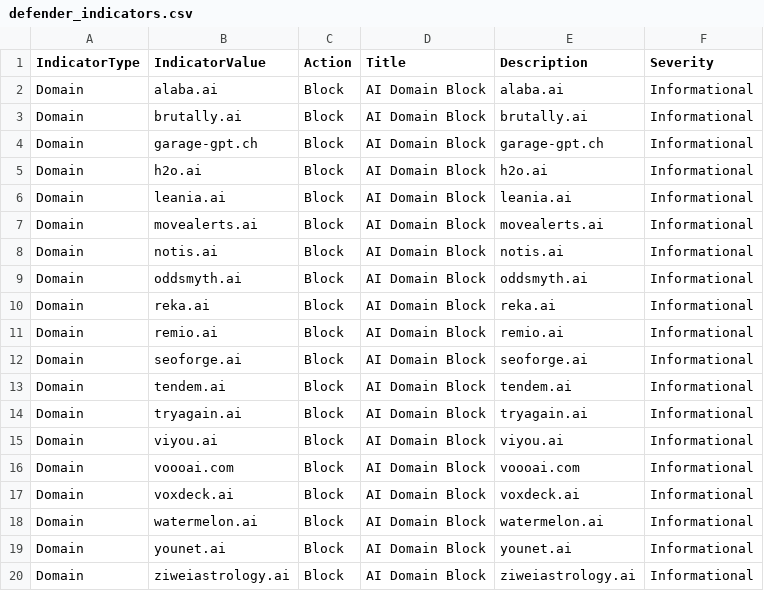
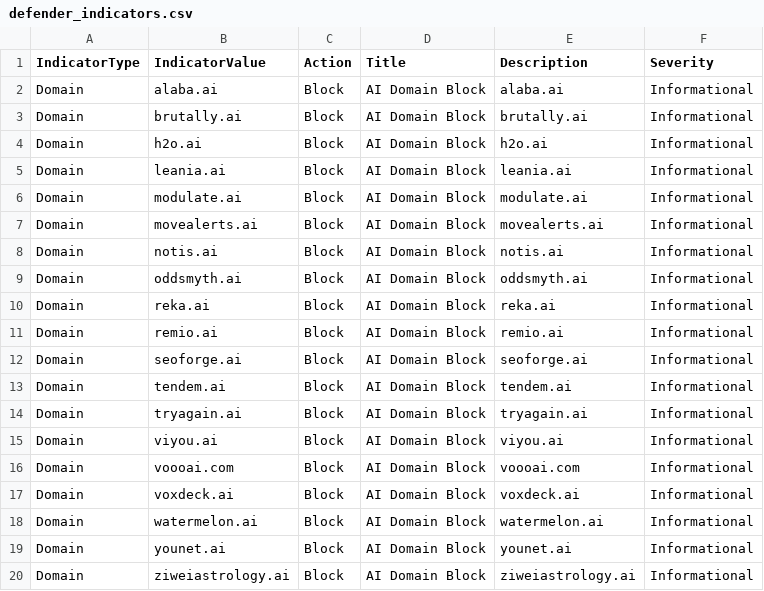
Before and after one commit to koensmink/AI-services-blockfeed-harvester, a CSV file: output/defender_indicators.csv, drawn as a sheet; removed rows and columns are numbered as before the commit, all else as after; the diff names each change by its address in the sheet, - before the commit and + after, or states it on an @@ line.

```diff
--- a/output/defender_indicators.csv
+++ b/output/defender_indicators.csv
-row 4: Domain | garage-gpt.ch | Block | AI Domain Block | garage-gpt.ch | Informational
+row 6: Domain | modulate.ai | Block | AI Domain Block | modulate.ai | Informational
```
Also changed, not shown: 5 other files.
